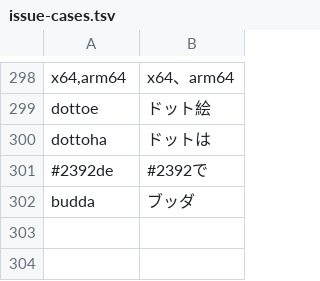
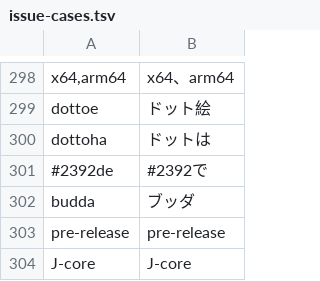
Before and after one commit to yksr-melt/Meltype, a TSV file: src/Meltype.Core.Tests/data/issue-cases.tsv, drawn as a sheet; only a part is shown, gaps mark what is left out.

```diff
--- a/src/Meltype.Core.Tests/data/issue-cases.tsv
+++ b/src/Meltype.Core.Tests/data/issue-cases.tsv
@@ -302 +302,3 @@ dottoha	ドットは
 budda	ブッダ
+pre-release	pre-release
+J-core	J-core
```
Also changed, not shown: 2 other files.
